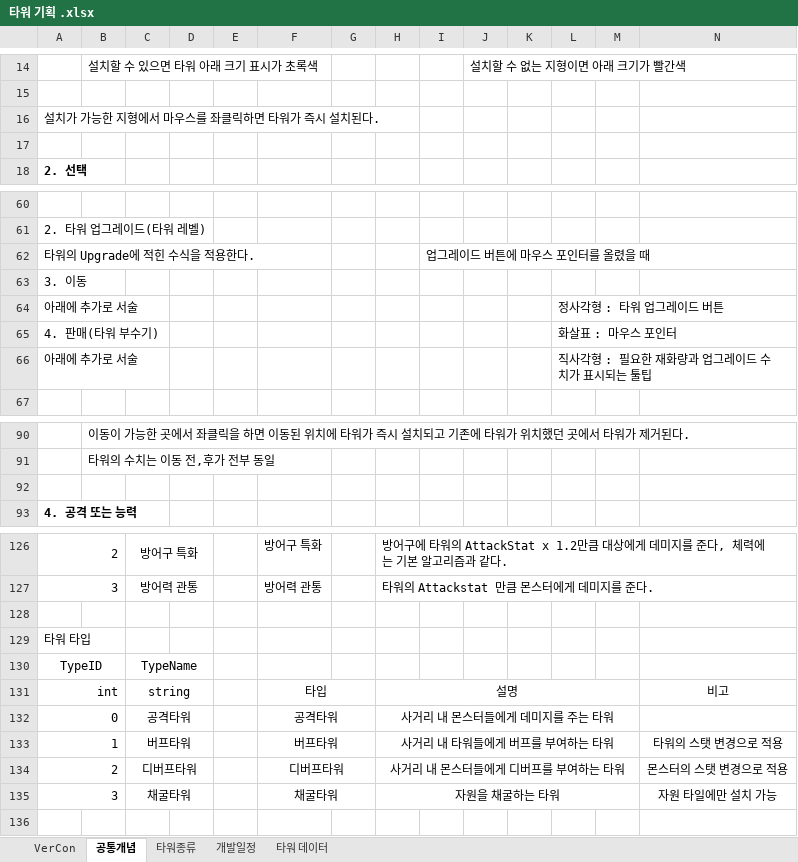
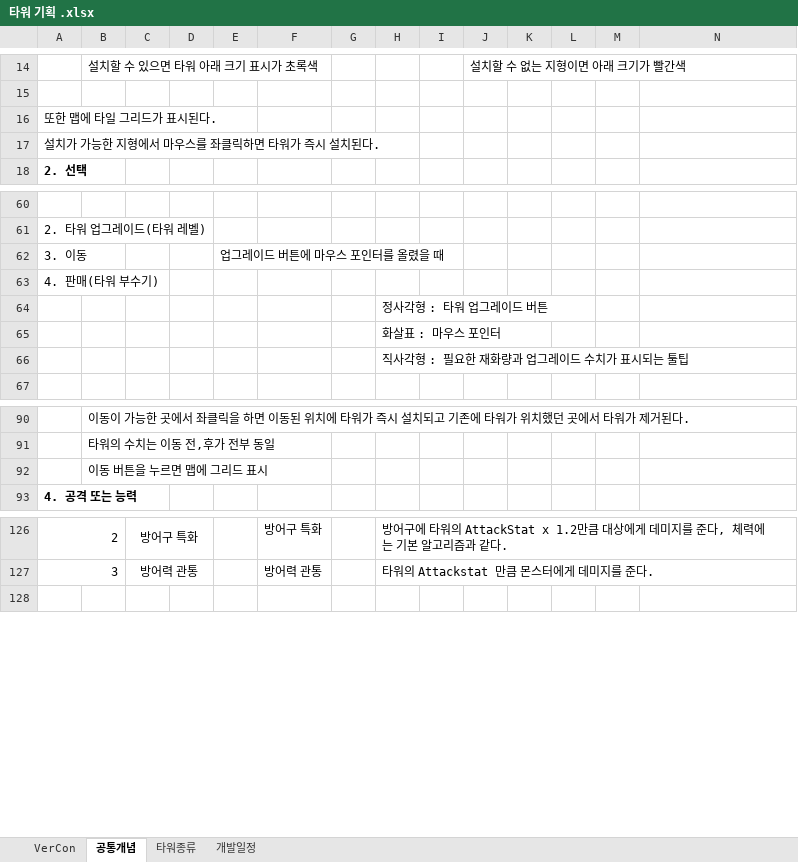
Before and after one commit to ChoWook/PlumTowerDefecne, an Excel workbook: Design/타워 기획 .xlsx, sheet 공통개념, drawn as a sheet; only a part is shown, gaps mark what is left out; values as stored, in another font and other column widths than the file's, no borders; charts and pictures not drawn; removed rows and columns are numbered as before the commit, all else as after; rows hold the shown columns only; the diff covers the shown part only; the diff names each change by its address in the sheet, - before the commit and + after, or states it on an @@ line.

Commit message:
신동훈 공통개념,타워종류 수정, 타워데이터 삭제

```diff
--- a/Design/타워 기획 .xlsx (sheet 공통개념)
+++ b/Design/타워 기획 .xlsx (sheet 공통개념)
-sheet tab: 타워 데이터
+row 16: 또한 맵에 타일 그리드가 표시된다.
-row 17: (empty)
-row 62: 타워의 Upgrade에 적힌 수식을 적용한다. |  |  |  |  |  |  |  | 업그레이드 버튼에 마우스 포인터를 올렸을 때
-E62: (empty)
+E62: 업그레이드 버튼에 마우스 포인터를 올렸을 때
-row 64: 아래에 추가로 서술 |  |  |  |  |  |  |  |  |  |  | 정사각형 : 타워 업그레이드 버튼
-L63: 화살표 : 마우스 포인터
+L63: (empty)
-row 66: 아래에 추가로 서술 |  |  |  |  |  |  |  |  |  |  | 직사각형 : 필요한 재화량과 업그레이드 수치가 표시되는 툴팁
+row 64:  |  |  |  |  |  |  | 정사각형 : 타워 업그레이드 버튼
+row 65:  |  |  |  |  |  |  | 화살표 : 마우스 포인터
+row 66:  |  |  |  |  |  |  | 직사각형 : 필요한 재화량과 업그레이드 수치가 표시되는 툴팁
-B92: (empty)
+B92: 이동 버튼을 누르면 맵에 그리드 표시
-row 128: (empty)
-row 129: 타워 타입
-row 130: TypeID |  | TypeName
-row 131: int |  | string |  |  | 타입 |  | 설명 |  |  |  |  |  | 비고
-row 132: 0 |  | 공격타워 |  |  | 공격타워 |  | 사거리 내 몬스터들에게 데미지를 주는 타워
-row 133: 1 |  | 버프타워 |  |  | 버프타워 |  | 사거리 내 타워들에게 버프를 부여하는 타워 |  |  |  |  |  | 타워의 스탯 변경으로 적용
-row 134: 2 |  | 디버프타워 |  |  | 디버프타워 |  | 사거리 내 몬스터들에게 디버프를 부여하는 타워 |  |  |  |  |  | 몬스터의 스탯 변경으로 적용
-row 135: 3 |  | 채굴타워 |  |  | 채굴타워 |  | 자원을 채굴하는 타워 |  |  |  |  |  | 자원 타일에만 설치 가능
```
Also changed, not shown: 19 added rows and 3 edited cells elsewhere in this sheet, sheet 타워종류, sheet VerCon, sheet 개발일정, charts or pictures.
